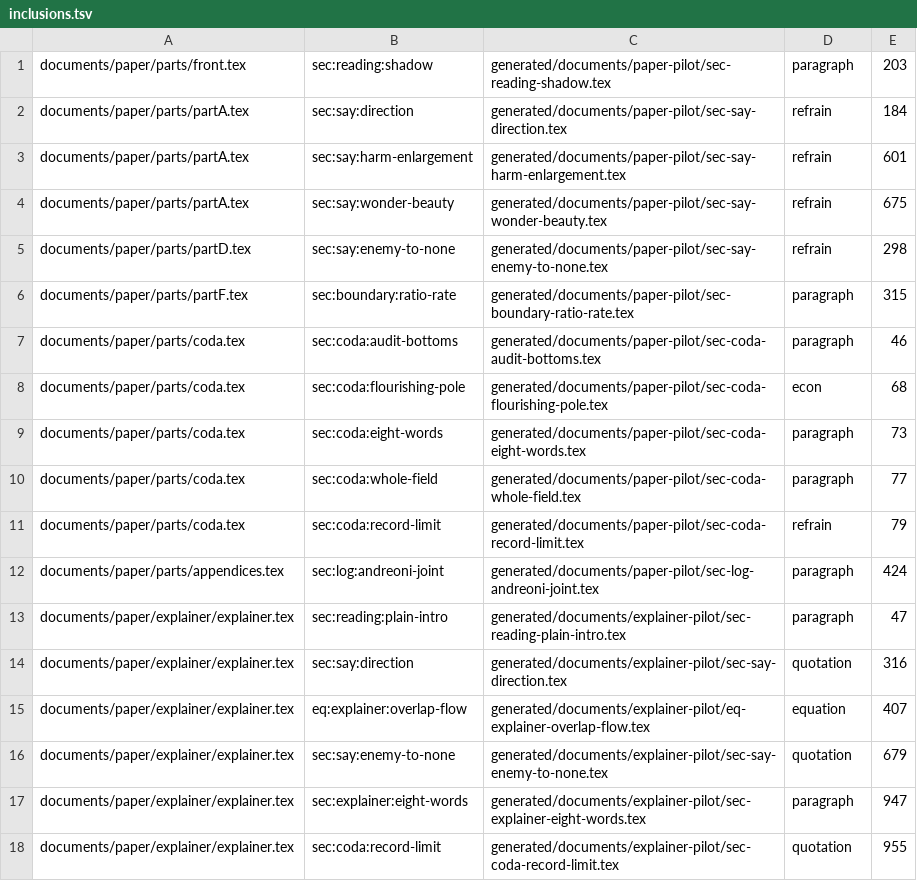
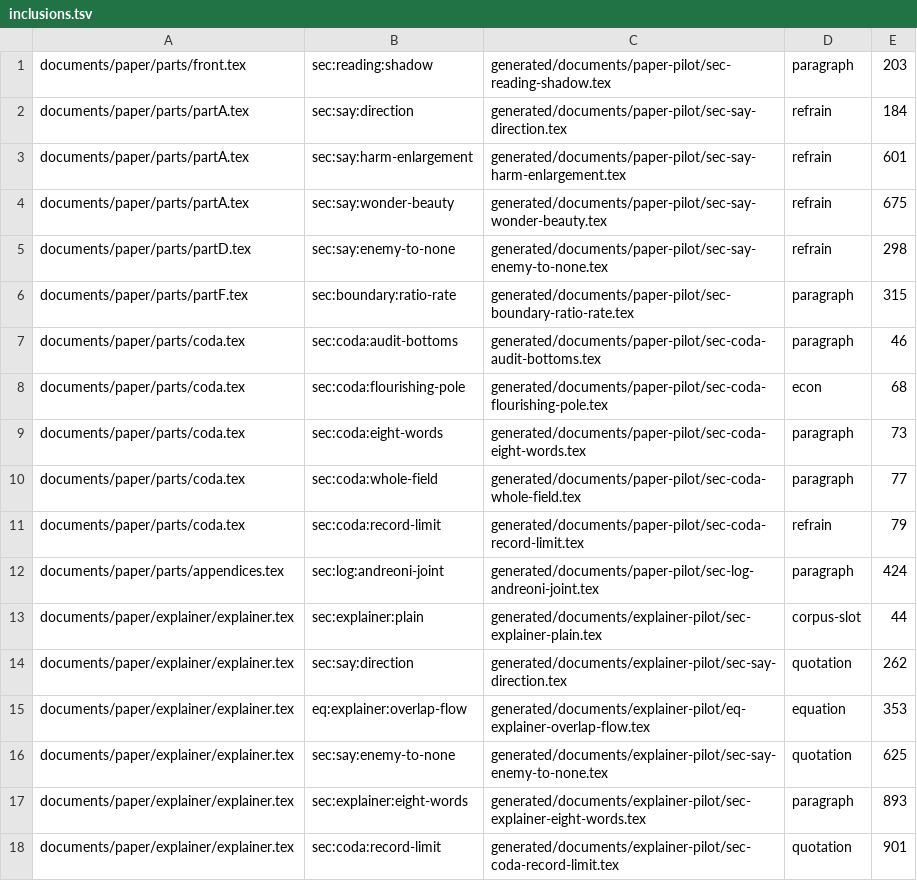
Before and after one commit to feldtlerch/field-theory-of-overlap, a TSV file: generated/documents/inclusions.tsv, drawn as a sheet.

Commit message:
feat(paper): transfer the explainer opening to a native corpus slot
Replace the inherited opening with one checked ordered slot so its heading, existing native use and four paragraphs are generated from native data. Full-document PDF text and the selected Markdown and HTML recoveries compare equal to the parent; the explainer's page-4 table position changes and remains for ordinary appearance review.

```diff
--- a/generated/documents/inclusions.tsv
+++ b/generated/documents/inclusions.tsv
@@ -12,7 +12,7 @@ documents/paper/parts/coda.tex	sec:coda:record-limit	generated/documents/paper-p
 documents/paper/parts/appendices.tex	sec:log:andreoni-joint	generated/documents/paper-pilot/sec-log-andreoni-joint.tex	paragraph	424
-documents/paper/explainer/explainer.tex	sec:reading:plain-intro	generated/documents/explainer-pilot/sec-reading-plain-intro.tex	paragraph	47
-documents/paper/explainer/explainer.tex	sec:say:direction	generated/documents/explainer-pilot/sec-say-direction.tex	quotation	316
-documents/paper/explainer/explainer.tex	eq:explainer:overlap-flow	generated/documents/explainer-pilot/eq-explainer-overlap-flow.tex	equation	407
-documents/paper/explainer/explainer.tex	sec:say:enemy-to-none	generated/documents/explainer-pilot/sec-say-enemy-to-none.tex	quotation	679
-documents/paper/explainer/explainer.tex	sec:explainer:eight-words	generated/documents/explainer-pilot/sec-explainer-eight-words.tex	paragraph	947
-documents/paper/explainer/explainer.tex	sec:coda:record-limit	generated/documents/explainer-pilot/sec-coda-record-limit.tex	quotation	955
+documents/paper/explainer/explainer.tex	sec:explainer:plain	generated/documents/explainer-pilot/sec-explainer-plain.tex	corpus-slot	44
+documents/paper/explainer/explainer.tex	sec:say:direction	generated/documents/explainer-pilot/sec-say-direction.tex	quotation	262
+documents/paper/explainer/explainer.tex	eq:explainer:overlap-flow	generated/documents/explainer-pilot/eq-explainer-overlap-flow.tex	equation	353
+documents/paper/explainer/explainer.tex	sec:say:enemy-to-none	generated/documents/explainer-pilot/sec-say-enemy-to-none.tex	quotation	625
+documents/paper/explainer/explainer.tex	sec:explainer:eight-words	generated/documents/explainer-pilot/sec-explainer-eight-words.tex	paragraph	893
+documents/paper/explainer/explainer.tex	sec:coda:record-limit	generated/documents/explainer-pilot/sec-coda-record-limit.tex	quotation	901
```
Also changed, not shown: 22 other files.
